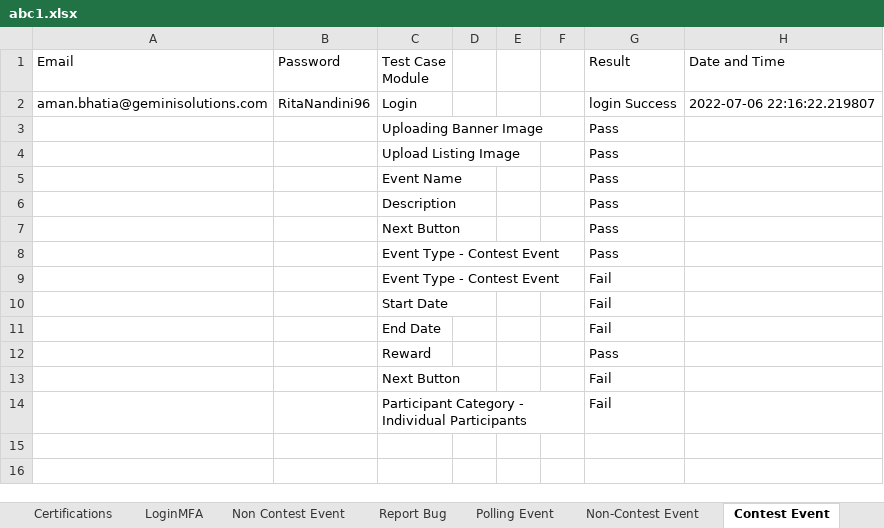
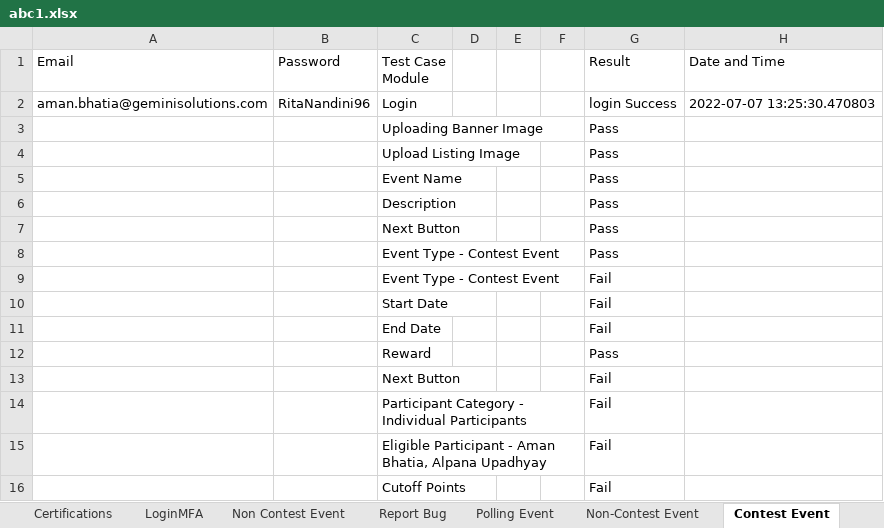
Before and after one commit to amanbhatia46/Contripoint_Project, an Excel workbook: abc1.xlsx, sheet Contest Event, drawn as a sheet; values as stored, in another font and other column widths than the file's, no borders; the diff names each change by its address in the sheet, - before the commit and + after, or states it on an @@ line.

```diff
--- a/abc1.xlsx (sheet Contest Event)
+++ b/abc1.xlsx (sheet Contest Event)
-H2 (Date and Time): 2022-07-06 22:16:22.219807
+H2 (Date and Time): 2022-07-07 13:25:30.470803
+row 15:  |  | Eligible Participant - Aman Bhatia, Alpana Upadhyay |  |  |  | Fail
+row 16:  |  | Cutoff Points |  |  |  | Fail
```
Also changed, not shown: 1 other file.
